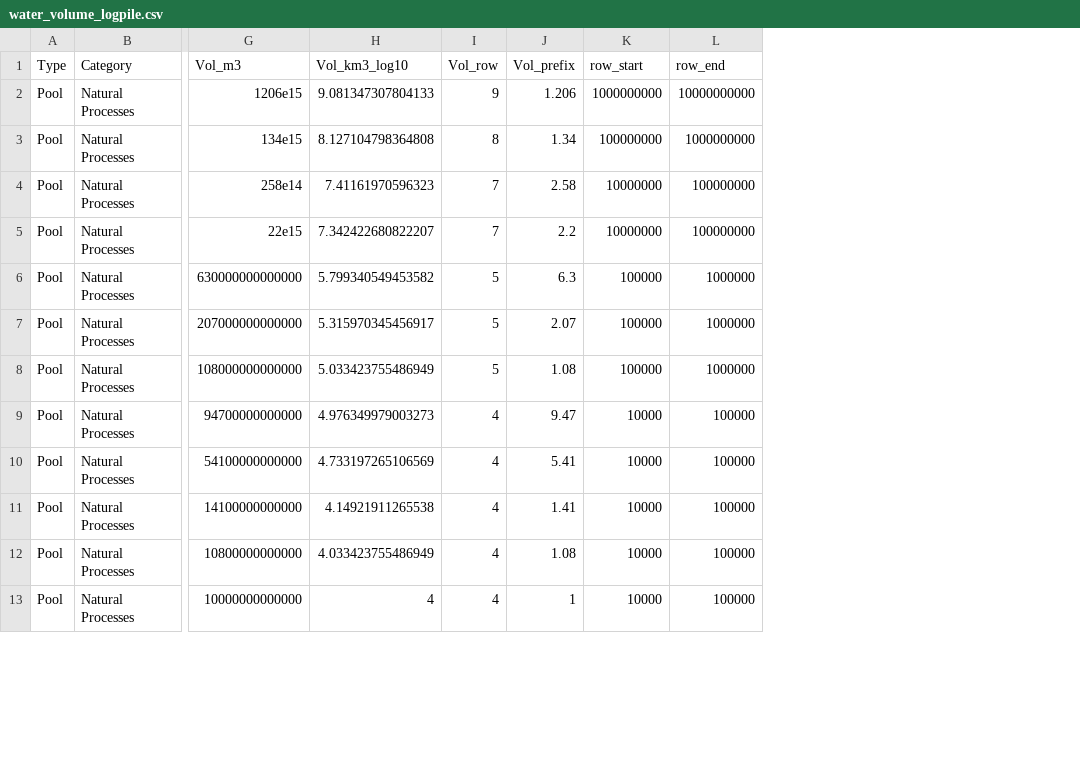
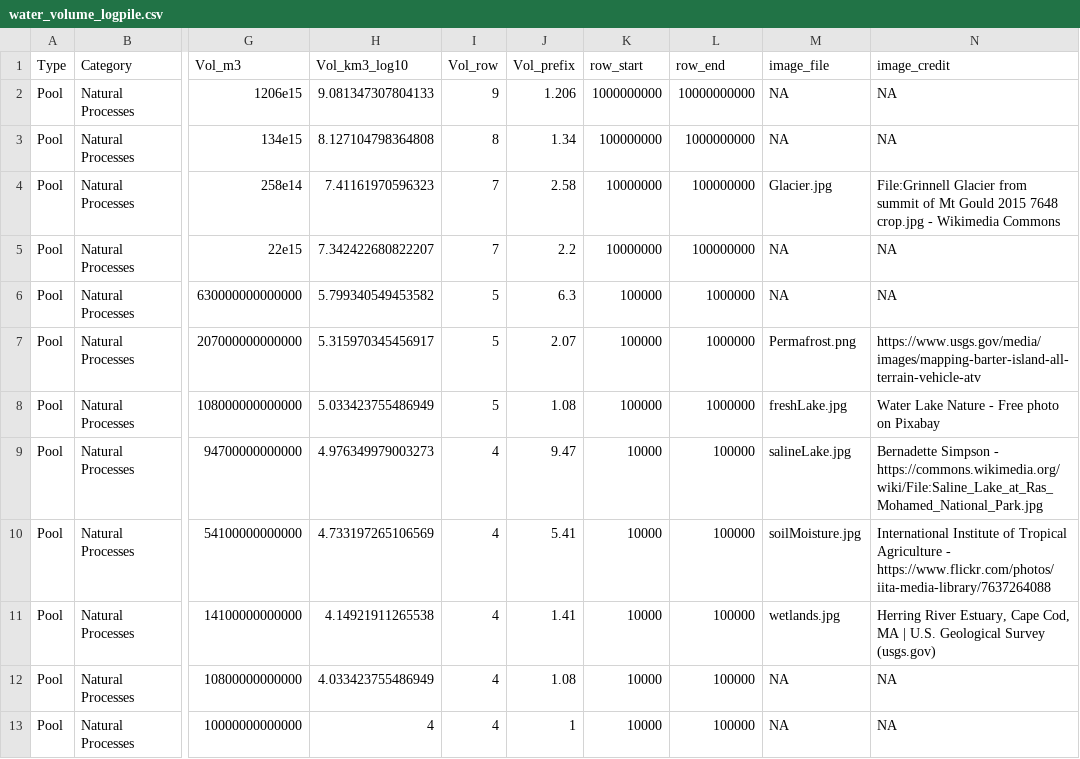
Before and after one commit to DOI-USGS/pools-and-fluxes, a CSV file: out/water_volume_logpile.csv, drawn as a sheet; only a part is shown, gaps mark what is left out; the diff names each change by its address in the sheet, - before the commit and + after, or states it on an @@ line.

Commit message:
push images to s3 and add log

```diff
--- a/out/water_volume_logpile.csv
+++ b/out/water_volume_logpile.csv
+column M (image_file), rows 2-13: NA | NA | Glacier.jpg | NA | NA | Permafrost.png | freshLake.jpg | salineLake.jpg | soilMoisture.jpg | wetlands.jpg | NA | NA
+column N (image_credit), rows 2-13: NA | NA | File:Grinnell Glacier from summit of Mt Gould 2015 7648 crop.jpg - Wikimedia Commons | NA | NA | https://www.usgs.gov/media/images/mapping-barter-island-all-terrain-vehicle-atv | Water Lake Nature - Free photo on Pixabay | Bernadette Simpson - https://commons.wikimedia.org/wiki/File:Saline_Lake_at_Ras_Mohamed_National_Park.jpg | International Institute of Tropical Agriculture - https://www.flickr.com/photos/iita-media-library/7637264088 | Herring River Estuary, Cape Cod, MA | U.S. Geological Survey (usgs.gov) | NA | NA
```
Also changed, not shown: 24 other files.
